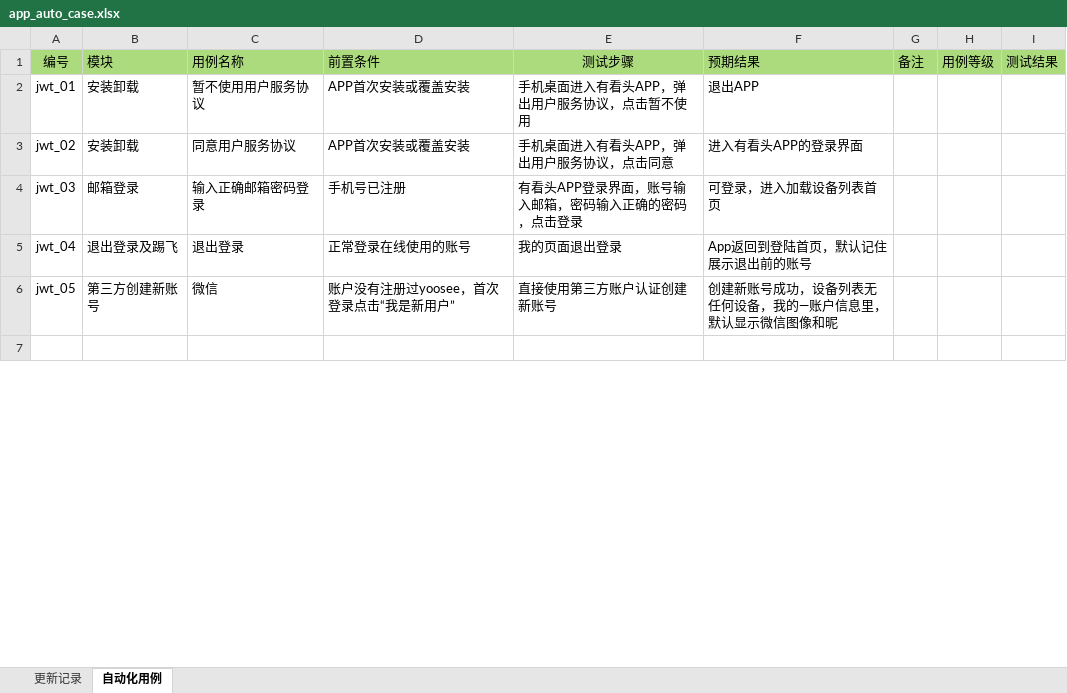
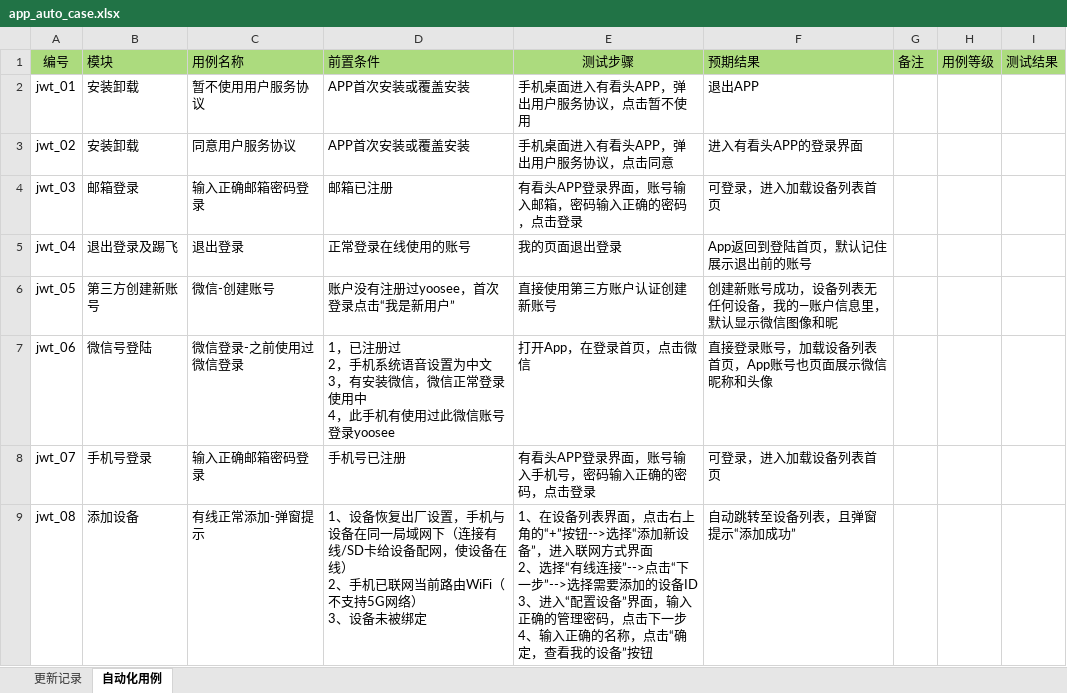
Before and after one commit to tangzhaolin123/jw_auto, an Excel workbook: app_auto_case.xlsx, sheet 自动化用例, drawn as a sheet; only a part is shown; the shorter side is filled out with more unchanged rows; values as stored, in another font and other column widths than the file's, no borders; ↵ is a line break in a cell; the diff covers the shown part only; the diff names each change by its address in the sheet, - before the commit and + after, or states it on an @@ line.

```diff
--- a/app_auto_case.xlsx (sheet 自动化用例)
+++ b/app_auto_case.xlsx (sheet 自动化用例)
-D4: 手机号已注册
+D4: 邮箱已注册
-C6: 微信
+C6: 微信-创建账号
+row 7: jwt_06 | 微信号登陆 | 微信登录-之前使用过微信登录 | 1，已注册过 ↵ 2，手机系统语音设置为中文 ↵ 3，有安装微信，微信正常登录使用中 ↵ 4，此手机有使用过此微信账号登录yoosee | 打开App，在登录首页，点击微信 | 直接登录账号，加载设备列表首页，App账号也页面展示微信昵称和头像
+row 8: jwt_07 | 手机号登录 | 输入正确邮箱密码登录 | 手机号已注册 | 有看头APP登录界面，账号输入手机号，密码输入正确的密码，点击登录 | 可登录，进入加载设备列表首页
+row 9: jwt_08 | 添加设备 | 有线正常添加-弹窗提示 | 1、设备恢复出厂设置，手机与设备在同一局域网下（连接有线/SD卡给设备配网，使设备在线） ↵ 2、手机已联网当前路由WiFi（不支持5G网络） ↵ 3、设备未被绑定 | 1、在设备列表界面，点击右上角的“+”按钮-->选择“添加新设备”，进入联网方式界面 ↵ 2、选择“有线连接”-->点击“下一步”-->选择需要添加的设备ID ↵ 3、进入“配置设备”界面，输入正确的管理密码，点击下一步 ↵ 4、输入正确的名称，点击“确定，查看我的设备”按钮 | 自动跳转至设备列表，且弹窗提示“添加成功”
```
Also changed, not shown: 3 added rows and 12 edited cells elsewhere in this sheet, 5 other files.
